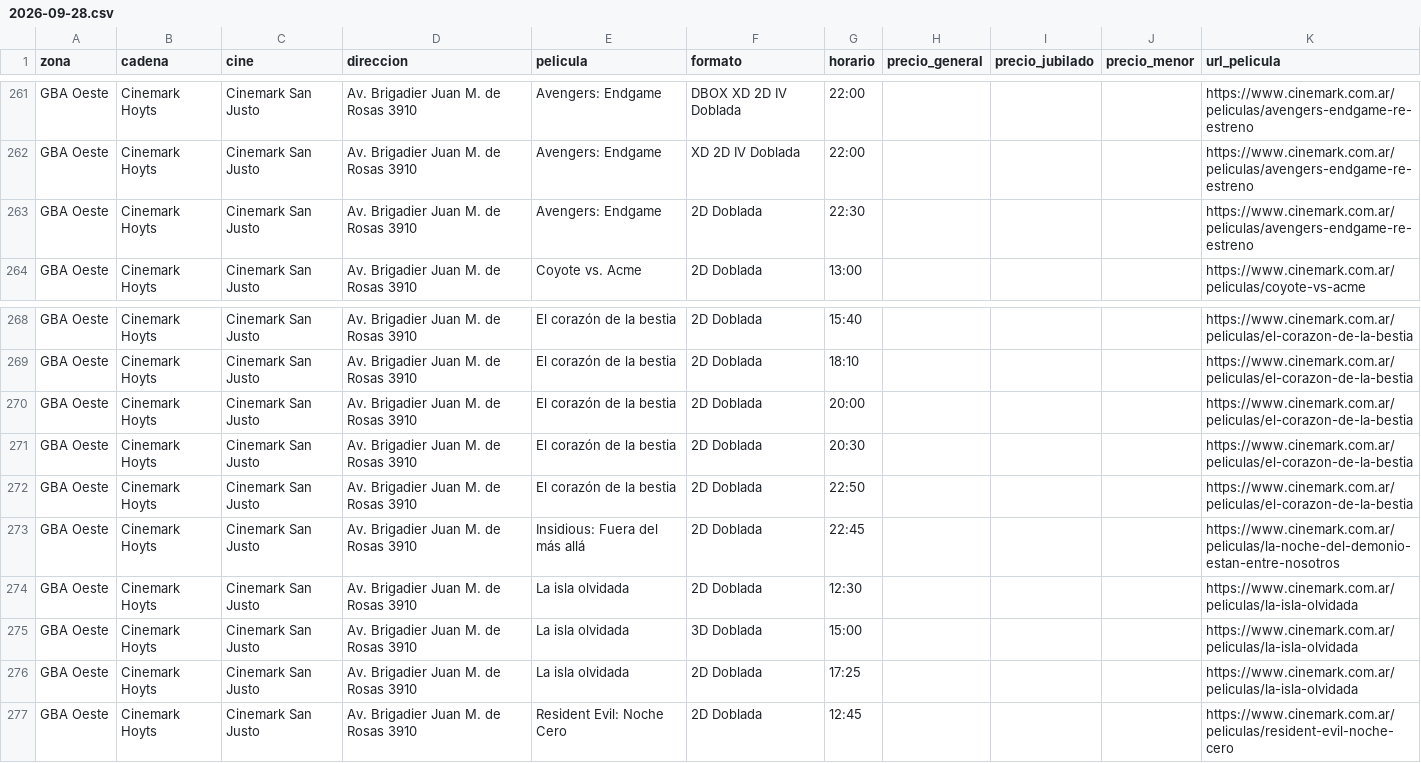
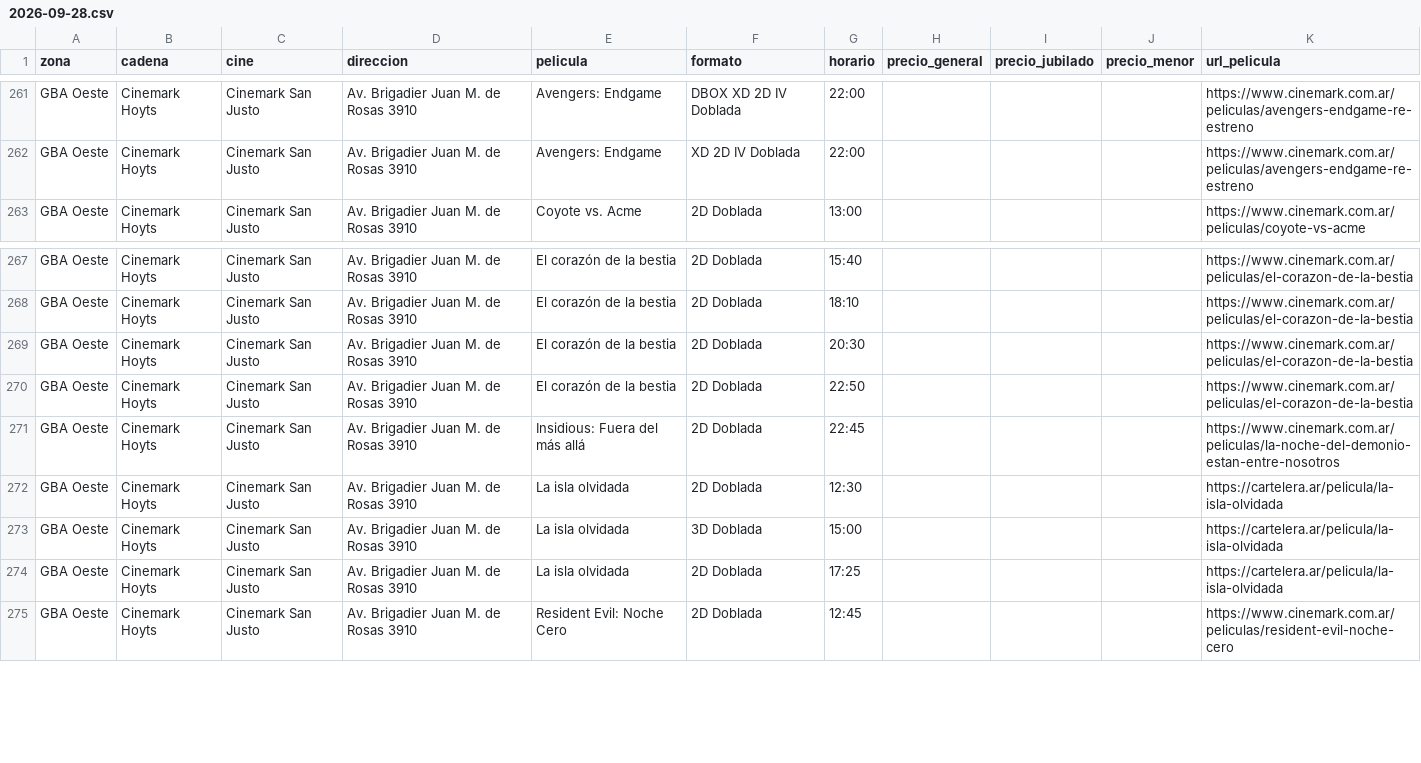
Before and after one commit to theojorge/CineMap, a CSV file: cartelera-csv/2026-09-28.csv, drawn as a sheet; only a part is shown, gaps mark what is left out.

```diff
--- a/cartelera-csv/2026-09-28.csv
+++ b/cartelera-csv/2026-09-28.csv
@@ -262,3 +262,2 @@ GBA Oeste,Cinemark Hoyts,Cinemark San Justo,Av. Brigadier Juan M. de Rosas 3910,
 GBA Oeste,Cinemark Hoyts,Cinemark San Justo,Av. Brigadier Juan M. de Rosas 3910,Avengers: Endgame,XD 2D IV Doblada,22:00,,,,https://www.cinemark.com.ar/peliculas/avengers-endgame-re-estreno
-GBA Oeste,Cinemark Hoyts,Cinemark San Justo,Av. Brigadier Juan M. de Rosas 3910,Avengers: Endgame,2D Doblada,22:30,,,,https://www.cinemark.com.ar/peliculas/avengers-endgame-re-estreno
 GBA Oeste,Cinemark Hoyts,Cinemark San Justo,Av. Brigadier Juan M. de Rosas 3910,Coyote vs. Acme,2D Doblada,13:00,,,,https://www.cinemark.com.ar/peliculas/coyote-vs-acme
@@ -269,3 +268,2 @@ GBA Oeste,Cinemark Hoyts,Cinemark San Justo,Av. Brigadier Juan M. de Rosas 3910,
 GBA Oeste,Cinemark Hoyts,Cinemark San Justo,Av. Brigadier Juan M. de Rosas 3910,El corazón de la bestia,2D Doblada,18:10,,,,https://www.cinemark.com.ar/peliculas/el-corazon-de-la-bestia
-GBA Oeste,Cinemark Hoyts,Cinemark San Justo,Av. Brigadier Juan M. de Rosas 3910,El corazón de la bestia,2D Doblada,20:00,,,,https://www.cinemark.com.ar/peliculas/el-corazon-de-la-bestia
 GBA Oeste,Cinemark Hoyts,Cinemark San Justo,Av. Brigadier Juan M. de Rosas 3910,El corazón de la bestia,2D Doblada,20:30,,,,https://www.cinemark.com.ar/peliculas/el-corazon-de-la-bestia
@@ -273,5 +271,5 @@ GBA Oeste,Cinemark Hoyts,Cinemark San Justo,Av. Brigadier Juan M. de Rosas 3910,
 GBA Oeste,Cinemark Hoyts,Cinemark San Justo,Av. Brigadier Juan M. de Rosas 3910,Insidious: Fuera del más allá,2D Doblada,22:45,,,,https://www.cinemark.com.ar/peliculas/la-noche-del-demonio-estan-entre-nosotros
-GBA Oeste,Cinemark Hoyts,Cinemark San Justo,Av. Brigadier Juan M. de Rosas 3910,La isla olvidada,2D Doblada,12:30,,,,https://www.cinemark.com.ar/peliculas/la-isla-olvidada
-GBA Oeste,Cinemark Hoyts,Cinemark San Justo,Av. Brigadier Juan M. de Rosas 3910,La isla olvidada,3D Doblada,15:00,,,,https://www.cinemark.com.ar/peliculas/la-isla-olvidada
-GBA Oeste,Cinemark Hoyts,Cinemark San Justo,Av. Brigadier Juan M. de Rosas 3910,La isla olvidada,2D Doblada,17:25,,,,https://www.cinemark.com.ar/peliculas/la-isla-olvidada
+GBA Oeste,Cinemark Hoyts,Cinemark San Justo,Av. Brigadier Juan M. de Rosas 3910,La isla olvidada,2D Doblada,12:30,,,,https://cartelera.ar/pelicula/la-isla-olvidada
+GBA Oeste,Cinemark Hoyts,Cinemark San Justo,Av. Brigadier Juan M. de Rosas 3910,La isla olvidada,3D Doblada,15:00,,,,https://cartelera.ar/pelicula/la-isla-olvidada
+GBA Oeste,Cinemark Hoyts,Cinemark San Justo,Av. Brigadier Juan M. de Rosas 3910,La isla olvidada,2D Doblada,17:25,,,,https://cartelera.ar/pelicula/la-isla-olvidada
 GBA Oeste,Cinemark Hoyts,Cinemark San Justo,Av. Brigadier Juan M. de Rosas 3910,Resident Evil: Noche Cero,2D Doblada,12:45,,,,https://www.cinemark.com.ar/peliculas/resident-evil-noche-cero
```
Also changed, not shown: cartelera-csv/2026-09-29.csv, cartelera-csv/2026-09-30.csv, 13 other files.
